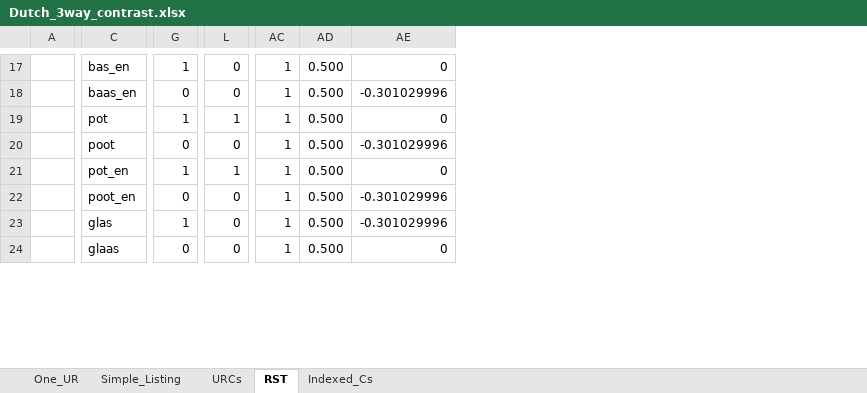
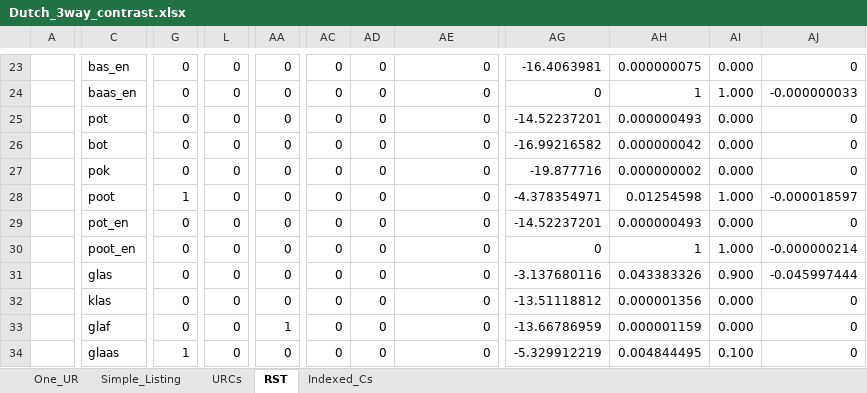
Before and after one commit to clairemoorecantwell/GLaPL, an Excel workbook: manual/manual_examples/Dutch_3way_contrast.xlsx, sheet RST, drawn as a sheet; only a part is shown, gaps mark what is left out; values as stored, in another font and other column widths than the file's, no cell formats; removed rows and columns are numbered as before the commit, all else as after; rows hold the shown columns only; the diff covers the shown part only; the diff names each change by its address in the sheet, - before the commit and + after, or states it on an @@ line.

Commit message:
Dutch input file updated

```diff
--- a/manual/manual_examples/Dutch_3way_contrast.xlsx (sheet RST)
+++ b/manual/manual_examples/Dutch_3way_contrast.xlsx (sheet RST)
+column AA, rows 23-25: all 0; rows 28-31: all 0; row 34: 0
-column AC, rows 17-24: all 1
-column AD, rows 17-24: all 0.500
+column AC, rows 23-25: all 0; rows 28-31: all 0; row 34: 0
+column AD, rows 23-25: all 0; rows 28-31: all 0; row 34: 0
+column AG, rows 23-25: -16.4063981 | 0 | -14.52237201; rows 28-31: -4.378354971 | -14.52237201 | 0 | -3.137680116; row 34: -5.329912219
+column AH, rows 23-25: 0.000000075 | 1 | 0.000000493; rows 28-31: 0.01254598 | 0.000000493 | 1 | 0.043383326; row 34: 0.004844495
+column AI, rows 23-25: 0.000 | 1.000 | 0.000; rows 28-31: 1.000 | 0.000 | 1.000 | 0.900; row 34: 0.100
+column AJ, rows 23-25: 0 | -0.000000033 | 0; rows 28-31: -0.000018597 | 0 | -0.000000214 | -0.045997444; row 34: 0
-G23: 1
+G23: 0
-AE24: -0.301029996
+AE24: 0
-G25: 1
+G25: 0
-L25: 1
+L25: 0
+row 26:  | bot | 0 | 0 | 0 | 0 | 0 | 0 | -16.99216582 | 0.000000042 | 0.000 | 0
+row 27:  | pok | 0 | 0 | 0 | 0 | 0 | 0 | -19.877716 | 0.000000002 | 0.000 | 0
-G28: 0
+G28: 1
-AE28: -0.301029996
+AE28: 0
-G29: 1
+G29: 0
-L29: 1
+L29: 0
-AE30:AE31: -0.301029996
+AE30:AE31: 0
-G31: 1
+G31: 0
+row 32:  | klas | 0 | 0 | 0 | 0 | 0 | 0 | -13.51118812 | 0.000001356 | 0.000 | 0
+row 33:  | glaf | 0 | 0 | 1 | 0 | 0 | 0 | -13.66786959 | 0.000001159 | 0.000 | 0
-G34: 0
+G34: 1
```
Also changed, not shown: 9 added rows, 1 removed row, 1 added column, 1 removed column and 143 edited cells elsewhere in this sheet, sheet Indexed_Cs, sheet URCs, sheet One_UR, sheet Simple_Listing, cell formats, formulas that keep their value.
